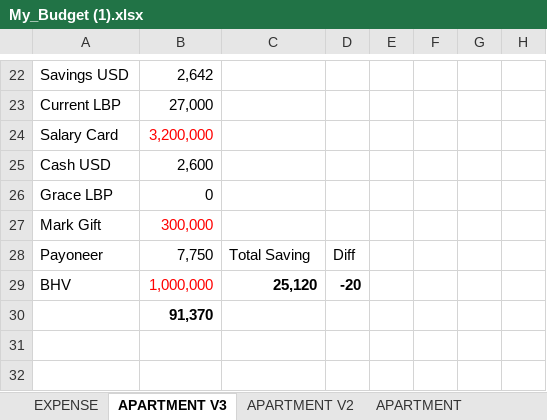
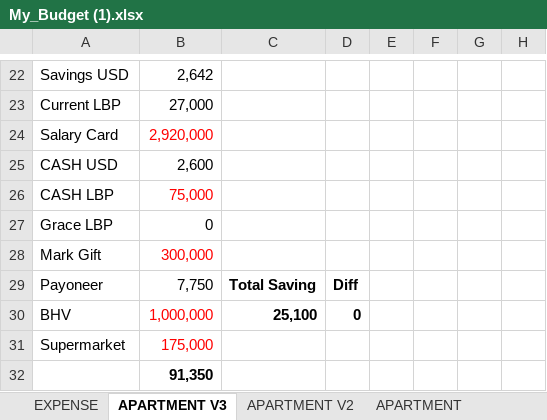
Before and after one commit to waficf/Udacity_DSND, an Excel workbook: My_Budget (1).xlsx, sheet APARTMENT V3, drawn as a sheet; only a part is shown, gaps mark what is left out; values as stored, in another font and other column widths than the file's, no borders; addresses are those after the commit; rows hold the shown columns only; the diff names each change by its address in the sheet, - before the commit and + after, or states it on an @@ line.

Commit message:
Add files via upload

```diff
--- a/My_Budget (1).xlsx (sheet APARTMENT V3)
+++ b/My_Budget (1).xlsx (sheet APARTMENT V3)
-B24: 3,200,000
+B24: 2,920,000
-A25: Cash USD
+A25: CASH USD
+row 26: CASH LBP | 75,000
-C29:D29 bold: off
+C29:D29 bold: on
-C30: 25,120
+C30: 25,100
-D30: -20
+D30: 0
+row 31: Supermarket | 175,000
-B32: 91,370
+B32: 91,350
```
Also changed, not shown: sheet EXPENSE, formulas that keep their value.
